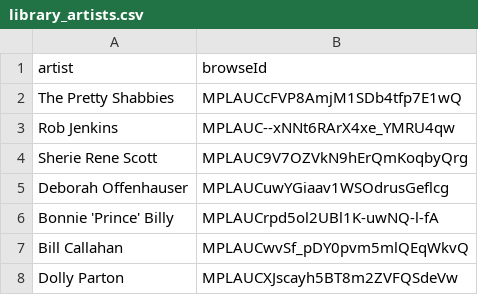
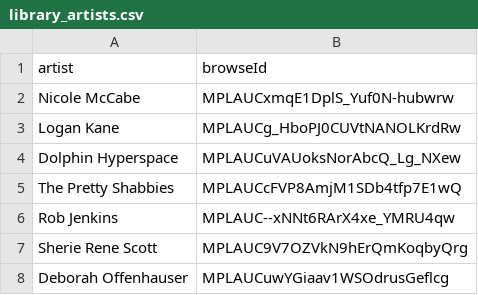
Before and after one commit to jwenerd/ytm-dl, a CSV file: output/library_artists.csv, drawn as a sheet; only a part is shown; the shorter side is filled out with more unchanged rows.

```diff
--- a/output/library_artists.csv
+++ b/output/library_artists.csv
@@ -1,2 +1,5 @@
 artist,browseId
+Nicole McCabe,MPLAUCxmqE1DplS_Yuf0N-hubwrw
+Logan Kane,MPLAUCg_HboPJ0CUVtNANOLKrdRw
+Dolphin Hyperspace,MPLAUCuVAUoksNorAbcQ_Lg_NXew
 The Pretty Shabbies,MPLAUCcFVP8AmjM1SDb4tfp7E1wQ
```
Also changed, not shown: output/library_albums.csv, 4 other files.
